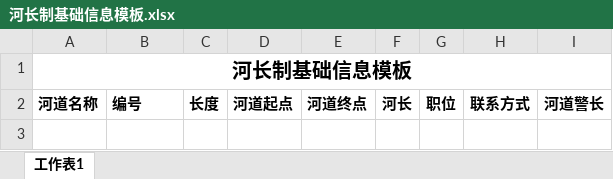
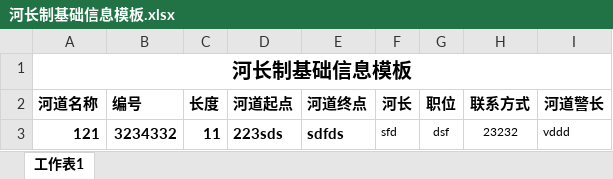
Before and after one commit to zhouchao0924/shuili, an Excel workbook: server/branch/protected/models/excel/example/河长制基础信息模板.xlsx, sheet 工作表1, drawn as a sheet; values as stored, in another font and other column widths than the file's, no borders; the diff names each change by its address in the sheet, - before the commit and + after, or states it on an @@ line.

```diff
--- a/server/branch/protected/models/excel/example/河长制基础信息模板.xlsx (sheet 工作表1)
+++ b/server/branch/protected/models/excel/example/河长制基础信息模板.xlsx (sheet 工作表1)
+row 3: 121 | 3234332 | 11 | 223sds | sdfds | sfd | dsf | 23232 | vddd
```
Also changed, not shown: server/branch/protected/models/excel/example/水质监测基本情况模板.xlsx, server/branch/protected/models/excel/example/水质监测成果模板.xlsx, 26 other files.
